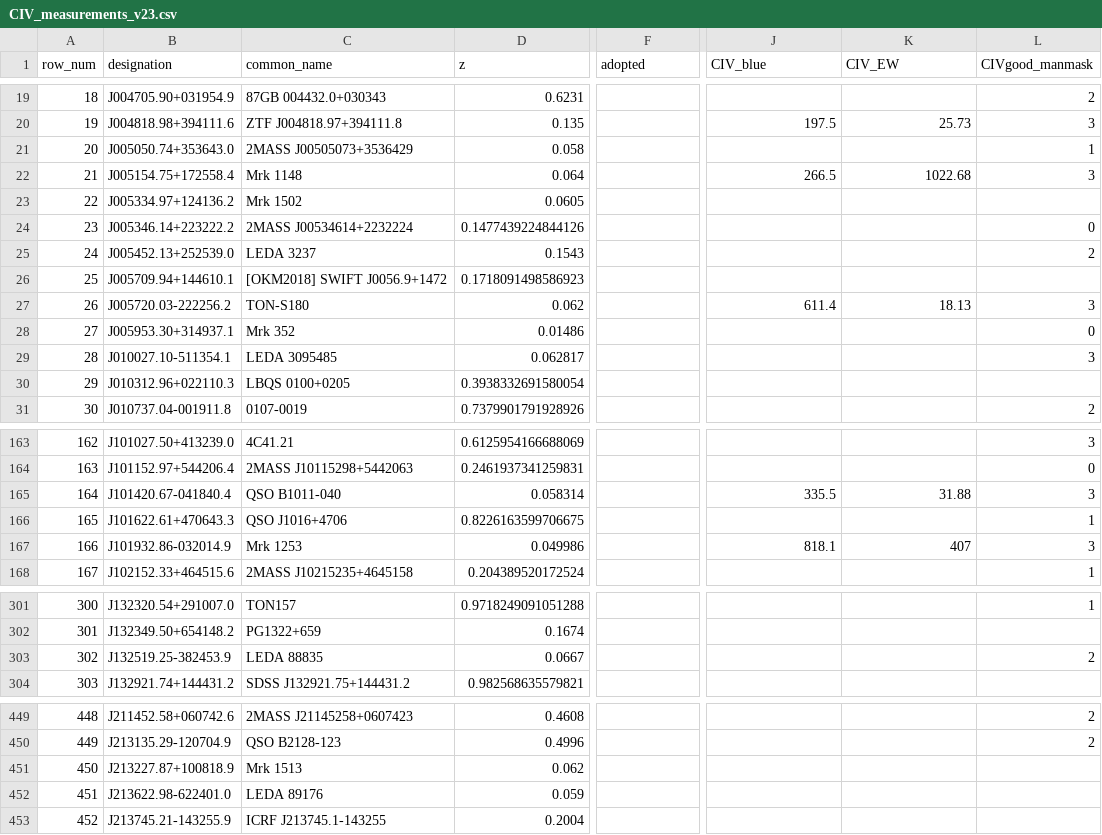
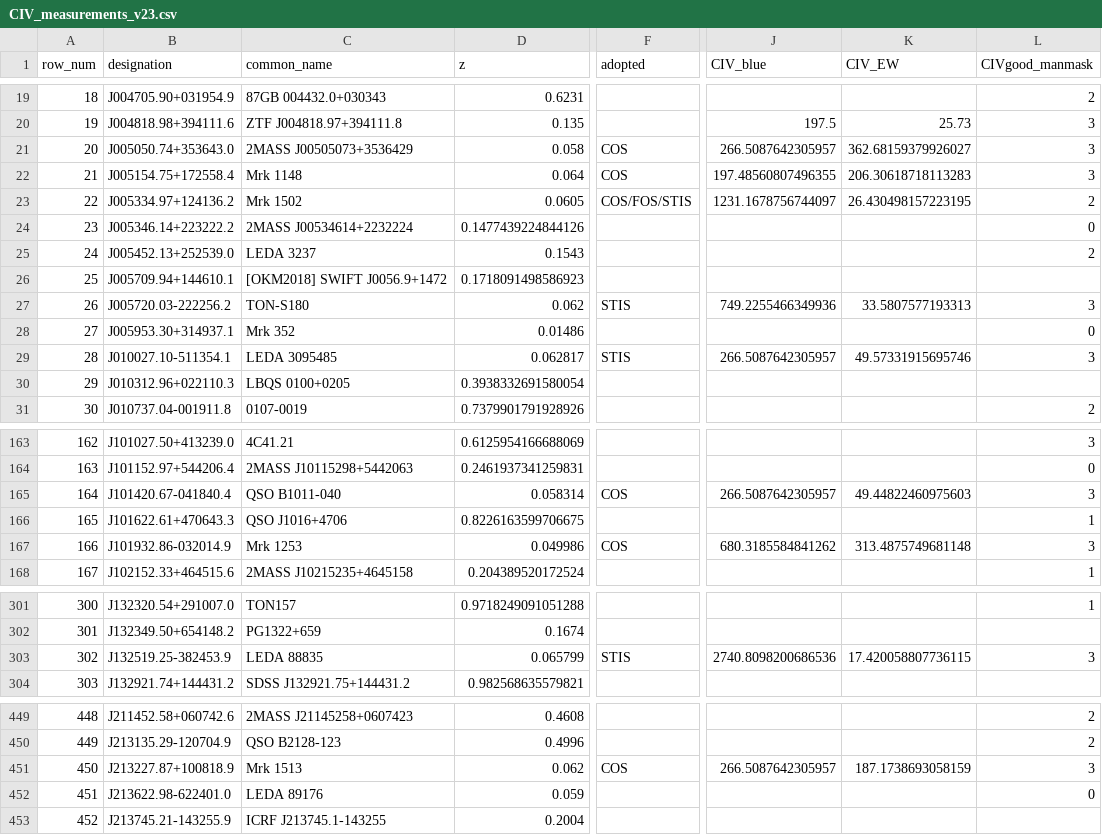
Before and after one commit to gtrichards/HST-Paper, a CSV file: Data/CIV_measurements_v23.csv, drawn as a sheet; only a part is shown, gaps mark what is left out; the diff covers the shown part only; the diff names each change by its address in the sheet, - before the commit and + after, or states it on an @@ line.

```diff
--- a/Data/CIV_measurements_v23.csv
+++ b/Data/CIV_measurements_v23.csv
-F21:F22 (adopted): (empty)
+F21:F22 (adopted): COS
-J21 (CIV_blue): (empty)
+J21 (CIV_blue): 266.5087642305957
-K21 (CIV_EW): (empty)
+K21 (CIV_EW): 362.68159379926027
-L21 (CIVgood_manmask): 1
+L21 (CIVgood_manmask): 3
-J22 (CIV_blue): 266.5
+J22 (CIV_blue): 197.48560807496355
-K22 (CIV_EW): 1022.68
+K22 (CIV_EW): 206.30618718113283
-F23 (adopted): (empty)
+F23 (adopted): COS/FOS/STIS
-J23 (CIV_blue): (empty)
+J23 (CIV_blue): 1231.1678756744097
-K23 (CIV_EW): (empty)
+K23 (CIV_EW): 26.430498157223195
-L23 (CIVgood_manmask): (empty)
+L23 (CIVgood_manmask): 2
-F27 (adopted): (empty)
+F27 (adopted): STIS
-J27 (CIV_blue): 611.4
+J27 (CIV_blue): 749.2255466349936
-K27 (CIV_EW): 18.13
+K27 (CIV_EW): 33.5807577193313
-F29 (adopted): (empty)
+F29 (adopted): STIS
-J29 (CIV_blue): (empty)
+J29 (CIV_blue): 266.5087642305957
-K29 (CIV_EW): (empty)
+K29 (CIV_EW): 49.57331915695746
-F165 (adopted): (empty)
+F165 (adopted): COS
-J165 (CIV_blue): 335.5
+J165 (CIV_blue): 266.5087642305957
-K165 (CIV_EW): 31.88
+K165 (CIV_EW): 49.44822460975603
-F167 (adopted): (empty)
+F167 (adopted): COS
-J167 (CIV_blue): 818.1
+J167 (CIV_blue): 680.3185584841262
-K167 (CIV_EW): 407
+K167 (CIV_EW): 313.4875749681148
-D303 (z): 0.0667
+D303 (z): 0.065799
-F303 (adopted): (empty)
+F303 (adopted): STIS
-J303 (CIV_blue): (empty)
+J303 (CIV_blue): 2740.8098200686536
-K303 (CIV_EW): (empty)
+K303 (CIV_EW): 17.420058807736115
-L303 (CIVgood_manmask): 2
+L303 (CIVgood_manmask): 3
-F451 (adopted): (empty)
+F451 (adopted): COS
-J451 (CIV_blue): (empty)
+J451 (CIV_blue): 266.5087642305957
-K451 (CIV_EW): (empty)
+K451 (CIV_EW): 187.1738693058159
-L451 (CIVgood_manmask): (empty)
+L451 (CIVgood_manmask): 3
-L452 (CIVgood_manmask): (empty)
+L452 (CIVgood_manmask): 0
```
Also changed, not shown: 16 edited cells elsewhere in this file, ica/redshift_overrides.csv, 4 other files.
